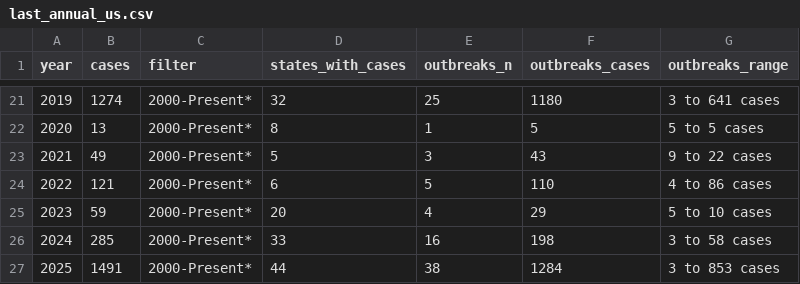
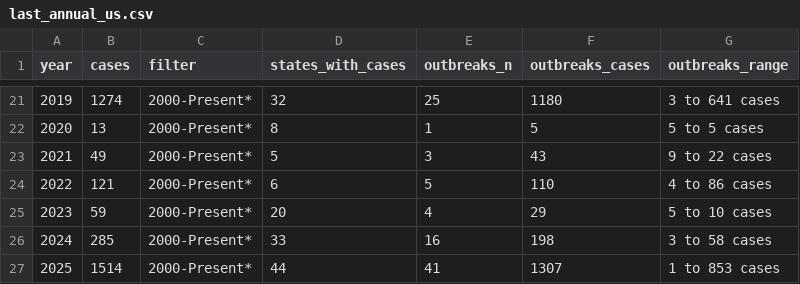
Before and after one commit to annie-jennemann/measles-tracker, a CSV file: last_annual_us.csv, drawn as a sheet; only a part is shown, gaps mark what is left out.

```diff
--- a/last_annual_us.csv
+++ b/last_annual_us.csv
@@ -26,2 +26,2 @@ year,cases,filter,states_with_cases,outbreaks_n,outbreaks_cases,outbreaks_range
 2024,285,2000-Present*,33,16,198,3 to 58 cases
-2025,1491,2000-Present*,44,38,1284,3 to 853 cases
+2025,1514,2000-Present*,44,41,1307,1 to 853 cases
```
